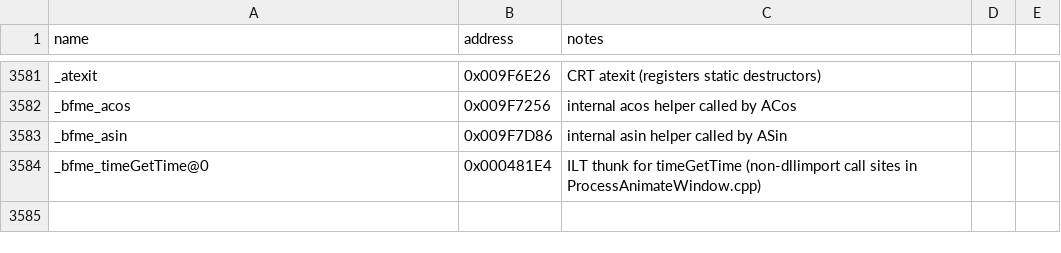
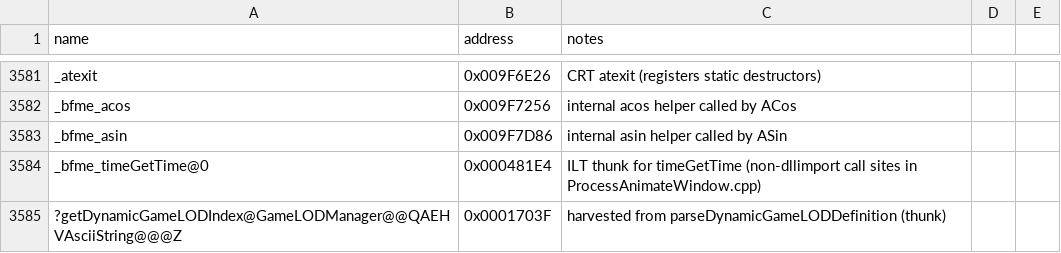
Before and after one commit to Doble-K/Open-BFME-1, a CSV file: reverse/symbols.csv, drawn as a sheet; only a part is shown, gaps mark what is left out; the diff names each change by its address in the sheet, - before the commit and + after, or states it on an @@ line.

Commit message:
convert parseDynamicGameLODDefinition to C++ (191B), off its MASM dump
Third of the GameLOD block parsers and the same shape as the static one, so it
took only the layout: m_dynamicGameLODInfo is at +0x120 in GameLODManager with a
16-byte stride, which retail computes as (index + 0x12) << 4 added to
TheGameLODManager. Four fields, matching the 16-byte stride exactly, with the
offsets retail's table at 0x01076890 carries.

Together with the two landed a moment ago, all three GameLOD level blocks are
now real C++ and the array layout of GameLODManager is pinned across them:
static at +0x000 stride 0x30, dynamic at +0x120 stride 0x10, audio at +0x170
stride 8.

```diff
--- a/reverse/symbols.csv
+++ b/reverse/symbols.csv
+row 3585: ?getDynamicGameLODIndex@GameLODManager@@QAEHVAsciiString@@@Z | 0x0001703F | harvested from parseDynamicGameLODDefinition (thunk)
```
Also changed, not shown: 3 other files.
